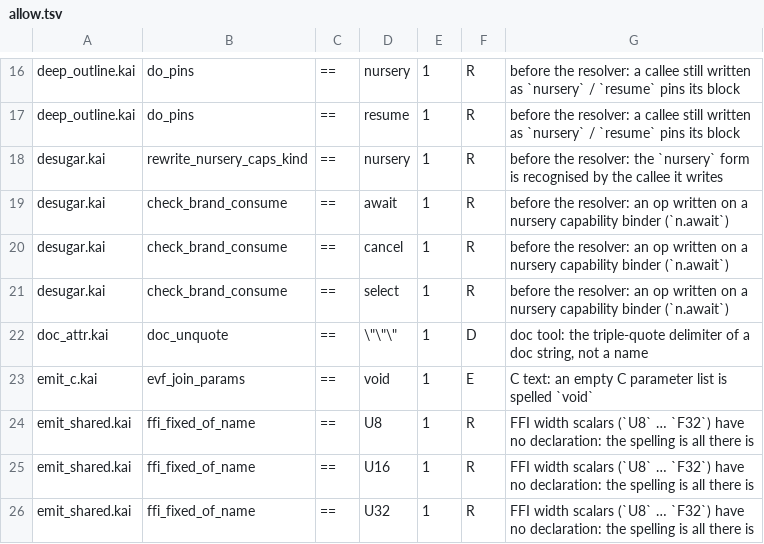
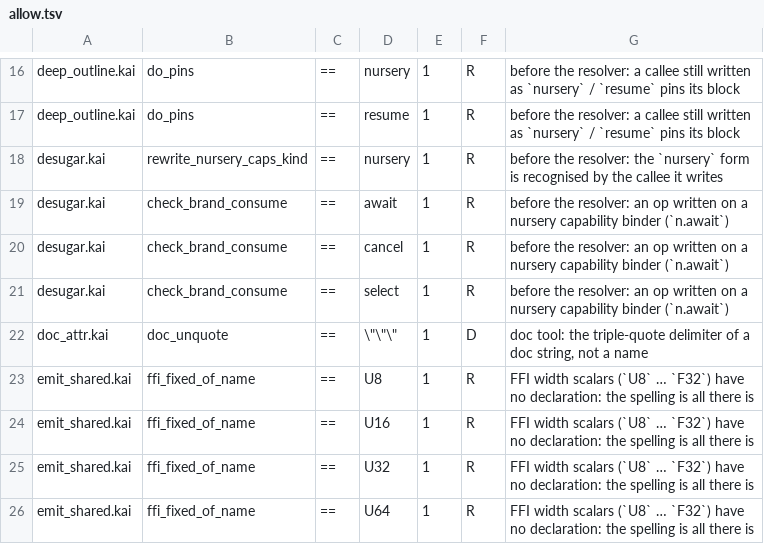
Before and after one commit to lnds/kaikai, a TSV file: tools/symid-census/allow.tsv, drawn as a sheet; only a part is shown, gaps mark what is left out; the shorter side is filled out with more unchanged rows.

Commit message:
refactor(emit): one emitted identifier per local binder
Part of #2340

```diff
--- a/tools/symid-census/allow.tsv
+++ b/tools/symid-census/allow.tsv
@@ -22,3 +22,2 @@ desugar.kai	check_brand_consume	==	select	1	R	before the resolver: an op written
 doc_attr.kai	doc_unquote	==	\"\"\"	1	D	doc tool: the triple-quote delimiter of a doc string, not a name
-emit_c.kai	evf_join_params	==	void	1	E	C text: an empty C parameter list is spelled `void`
 emit_shared.kai	ffi_fixed_of_name	==	U8	1	R	FFI width scalars (`U8` … `F32`) have no declaration: the spelling is all there is
```
Also changed, not shown: 27 other files.
